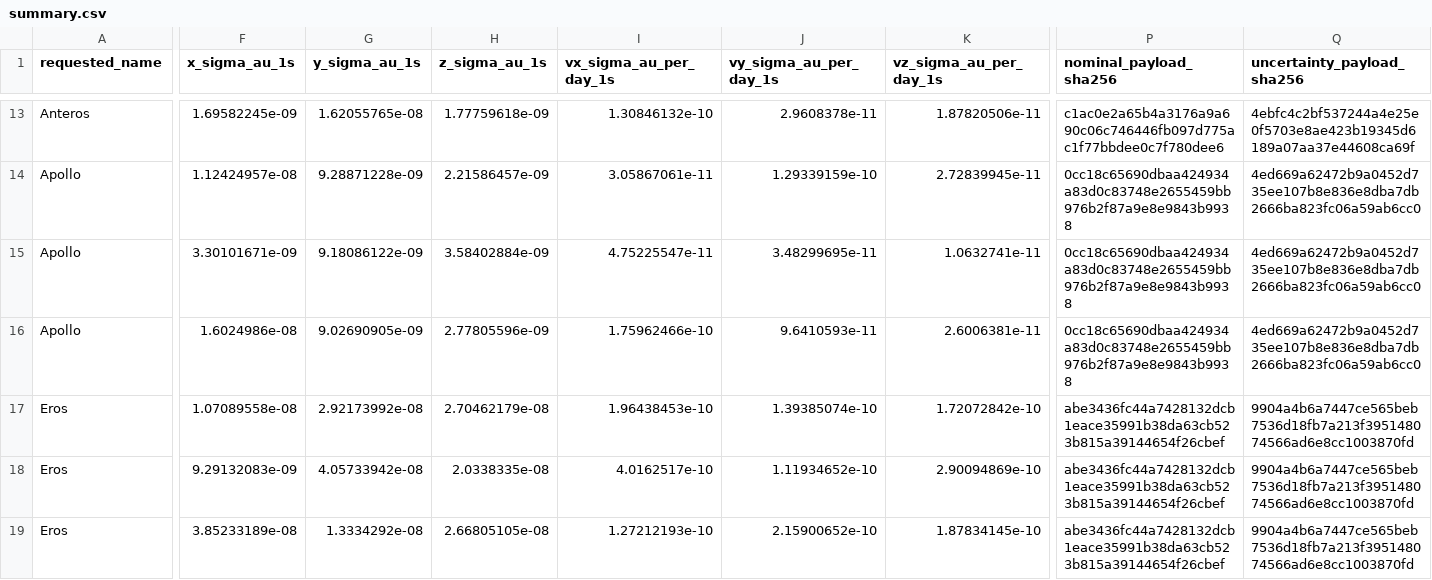
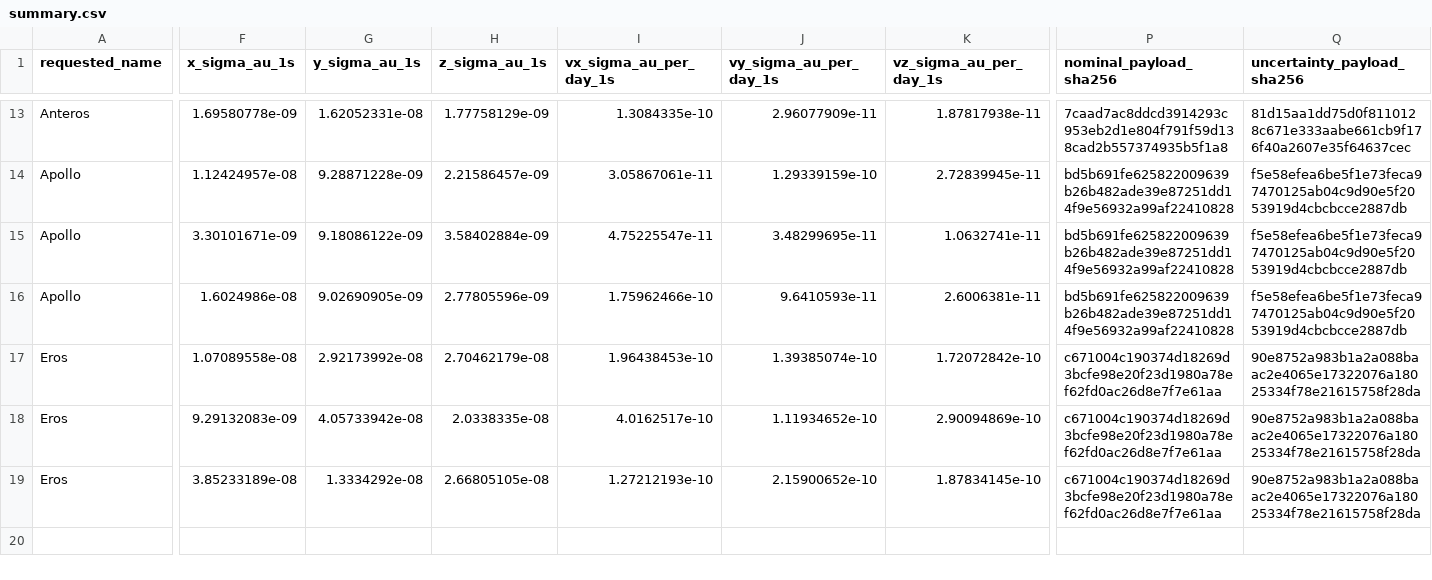
Before and after one commit to achillesromer-coder/Data, a CSV file: data/jpl/horizons/uncertainty/latest/summary.csv, drawn as a sheet; only a part is shown, gaps mark what is left out; the diff covers the shown part only; the diff names each change by its address in the sheet, - before the commit and + after, or states it on an @@ line.

```diff
--- a/data/jpl/horizons/uncertainty/latest/summary.csv
+++ b/data/jpl/horizons/uncertainty/latest/summary.csv
-F13 (x_sigma_au_1s): 1.69582245e-09
+F13 (x_sigma_au_1s): 1.69580778e-09
-G13 (y_sigma_au_1s): 1.62055765e-08
+G13 (y_sigma_au_1s): 1.62052331e-08
-H13 (z_sigma_au_1s): 1.77759618e-09
+H13 (z_sigma_au_1s): 1.77758129e-09
-I13 (vx_sigma_au_per_day_1s): 1.30846132e-10
+I13 (vx_sigma_au_per_day_1s): 1.3084335e-10
-J13 (vy_sigma_au_per_day_1s): 2.9608378e-11
+J13 (vy_sigma_au_per_day_1s): 2.96077909e-11
-K13 (vz_sigma_au_per_day_1s): 1.87820506e-11
+K13 (vz_sigma_au_per_day_1s): 1.87817938e-11
-P13 (nominal_payload_sha256): c1ac0e2a65b4a3176a9a690c06c746446fb097d775ac1f77bbdee0c7f780dee6
+P13 (nominal_payload_sha256): 7caad7ac8ddcd3914293c953eb2d1e804f791f59d138cad2b557374935b5f1a8
-Q13 (uncertainty_payload_sha256): 4ebfc4c2bf537244a4e25e0f5703e8ae423b19345d6189a07aa37e44608ca69f
+Q13 (uncertainty_payload_sha256): 81d15aa1dd75d0f8110128c671e333aabe661cb9f176f40a2607e35f64637cec
-P14:P16 (nominal_payload_sha256): 0cc18c65690dbaa424934a83d0c83748e2655459bb976b2f87a9e8e9843b9938
+P14:P16 (nominal_payload_sha256): bd5b691fe625822009639b26b482ade39e87251dd14f9e56932a99af22410828
-Q14:Q16 (uncertainty_payload_sha256): 4ed669a62472b9a0452d735ee107b8e836e8dba7db2666ba823fc06a59ab6cc0
+Q14:Q16 (uncertainty_payload_sha256): f5e58efea6be5f1e73feca97470125ab04c9d90e5f2053919d4cbcbcce2887db
-P17:P19 (nominal_payload_sha256): abe3436fc44a7428132dcb1eace35991b38da63cb523b815a39144654f26cbef
+P17:P19 (nominal_payload_sha256): c671004c190374d18269d3bcfe98e20f23d1980a78ef62fd0ac26d8e7f7e61aa
-Q17:Q19 (uncertainty_payload_sha256): 9904a4b6a7447ce565beb7536d18fb7a213f395148074566ad6e8cc1003870fd
+Q17:Q19 (uncertainty_payload_sha256): 90e8752a983b1a2a088baac2e4065e17322076a18025334f78e21615758f28da
```
Also changed, not shown: 46 edited cells elsewhere in this file, data/jpl/horizons/latest/summary.csv, data/jpl/neighbours/horizons/latest/summary.csv, 52 other files.
